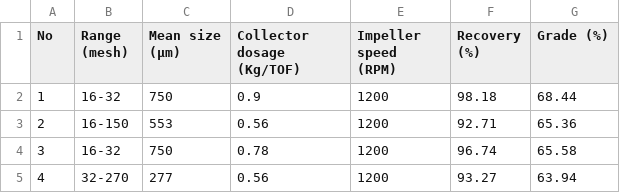
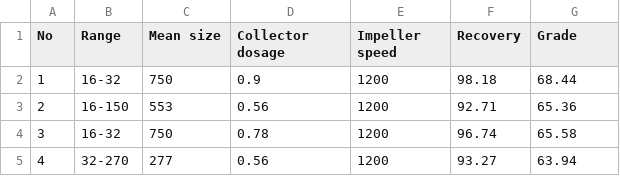
Before and after one commit to thessafuzaro/ANN, a CSV file: Dados_artigo_ANN.csv, drawn as a sheet; only a part is shown; the diff names each change by its address in the sheet, - before the commit and + after, or states it on an @@ line.

Commit message:
Update Dados_artigo_ANN.csv

```diff
--- a/Dados_artigo_ANN.csv
+++ b/Dados_artigo_ANN.csv
-B1: Range (mesh)
+B1: Range
-C1: Mean size (µm)
+C1: Mean size
-D1: Collector dosage (Kg/TOF)
+D1: Collector dosage
-E1: Impeller speed (RPM)
+E1: Impeller speed
-F1: Recovery (%)
+F1: Recovery
-G1: Grade (%)
+G1: Grade
```
